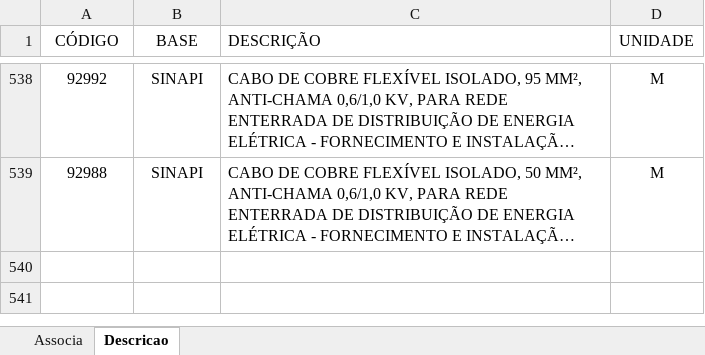
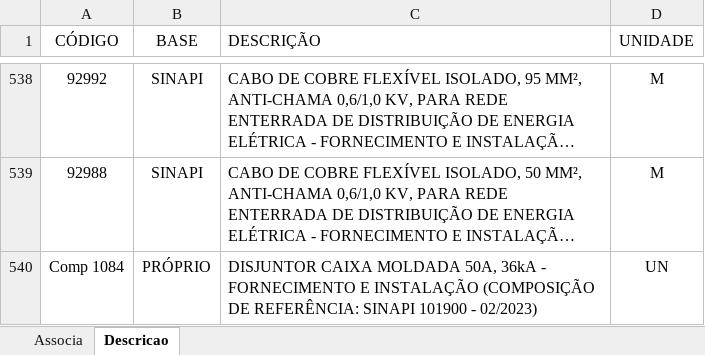
Before and after one commit to rodioegiufao/farmacia_janio, an Excel workbook: 3D/base_de_dados.xlsx, sheet Descricao, drawn as a sheet; only a part is shown, gaps mark what is left out; long unchanged cells end in …; values as stored, in another font and other column widths than the file's, no borders; the diff names each change by its address in the sheet, - before the commit and + after, or states it on an @@ line.

Commit message:
Add files via upload

```diff
--- a/3D/base_de_dados.xlsx (sheet Descricao)
+++ b/3D/base_de_dados.xlsx (sheet Descricao)
+row 540: Comp 1084 | PRÓPRIO | DISJUNTOR CAIXA MOLDADA 50A, 36kA - FORNECIMENTO E INSTALAÇÃO (COMPOSIÇÃO DE REFERÊNCIA: SINAPI 101900 - 02/2023) | UN
```
Also changed, not shown: sheet Associa.
